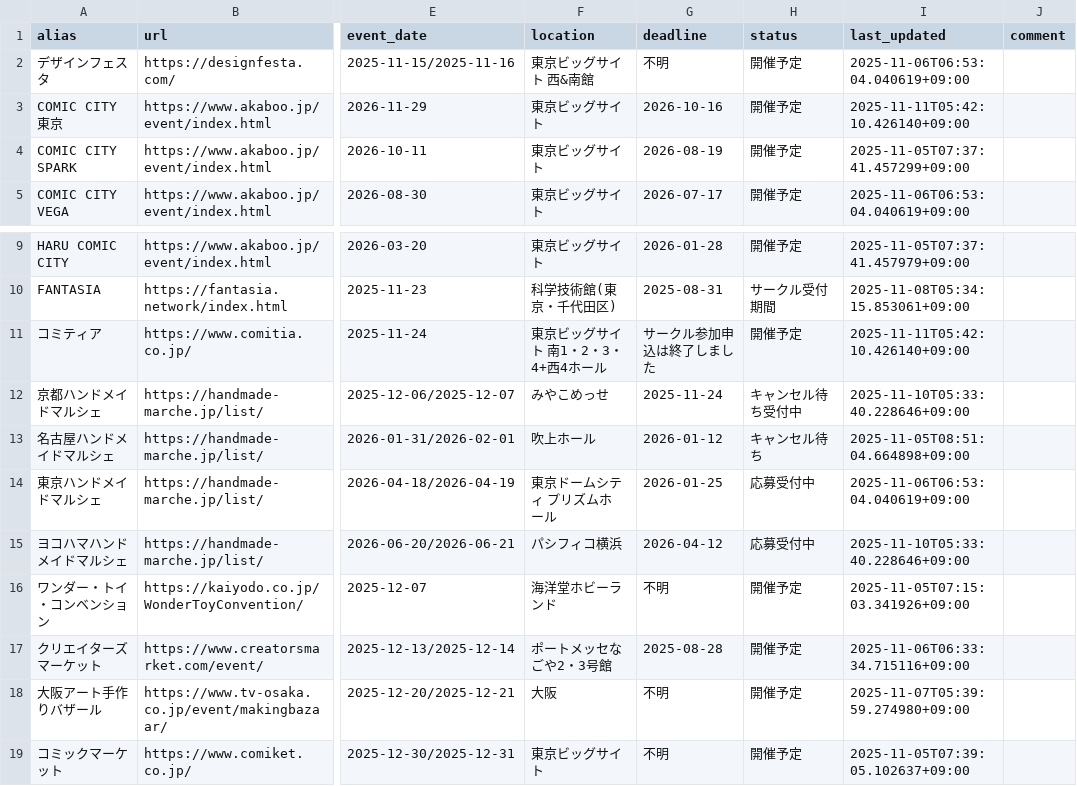
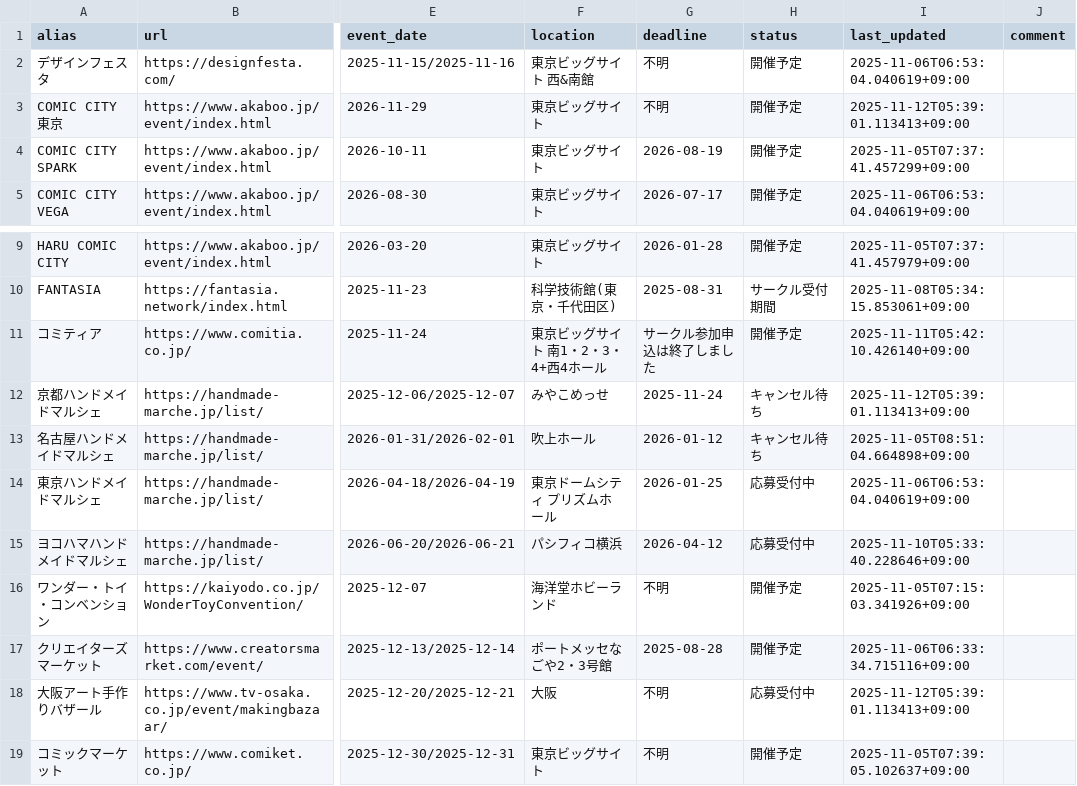
Before and after one commit to fablio-dev/indie-character-calendar, a CSV file: events.csv, drawn as a sheet; only a part is shown, gaps mark what is left out; the diff names each change by its address in the sheet, - before the commit and + after, or states it on an @@ line.

Commit message:
[Bot] イベント情報を自動更新しました

```diff
--- a/events.csv
+++ b/events.csv
-G3 (deadline): 2026-10-16
+G3 (deadline): 不明
-I3 (last_updated): 2025-11-11T05:42:10.426140+09:00
+I3 (last_updated): 2025-11-12T05:39:01.113413+09:00
-H12 (status): キャンセル待ち受付中
+H12 (status): キャンセル待ち
-I12 (last_updated): 2025-11-10T05:33:40.228646+09:00
+I12 (last_updated): 2025-11-12T05:39:01.113413+09:00
-H18 (status): 開催予定
+H18 (status): 応募受付中
-I18 (last_updated): 2025-11-07T05:39:59.274980+09:00
+I18 (last_updated): 2025-11-12T05:39:01.113413+09:00
```
